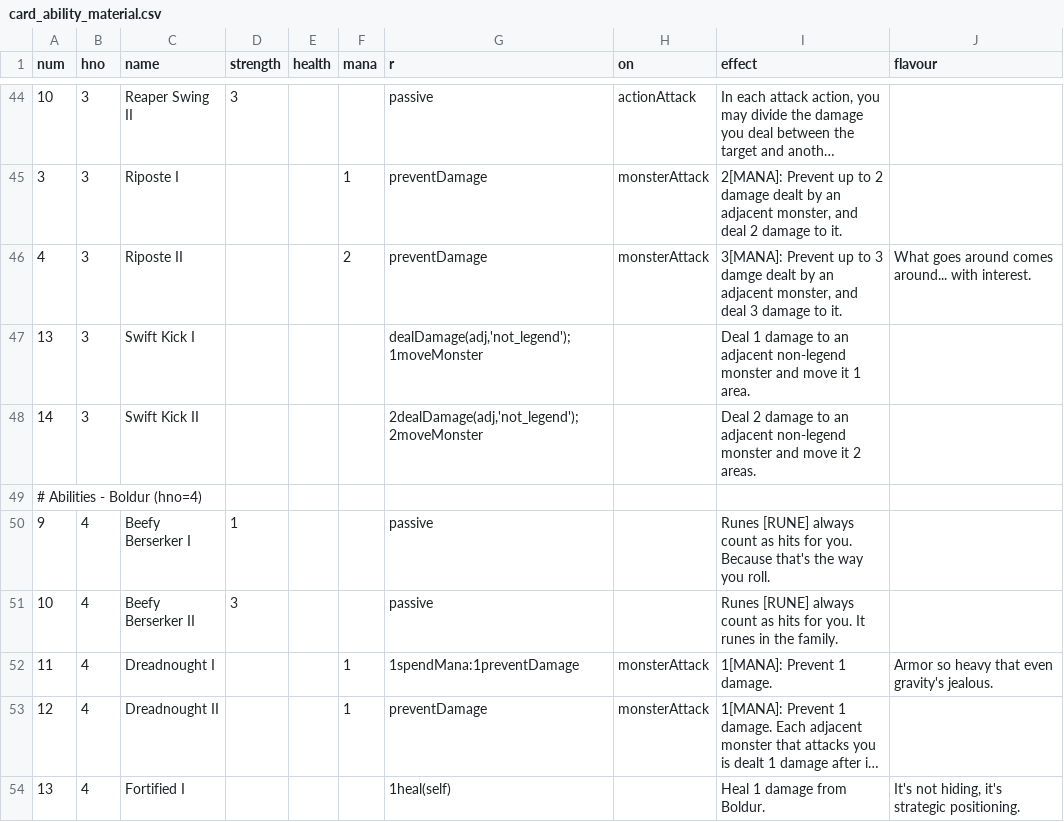
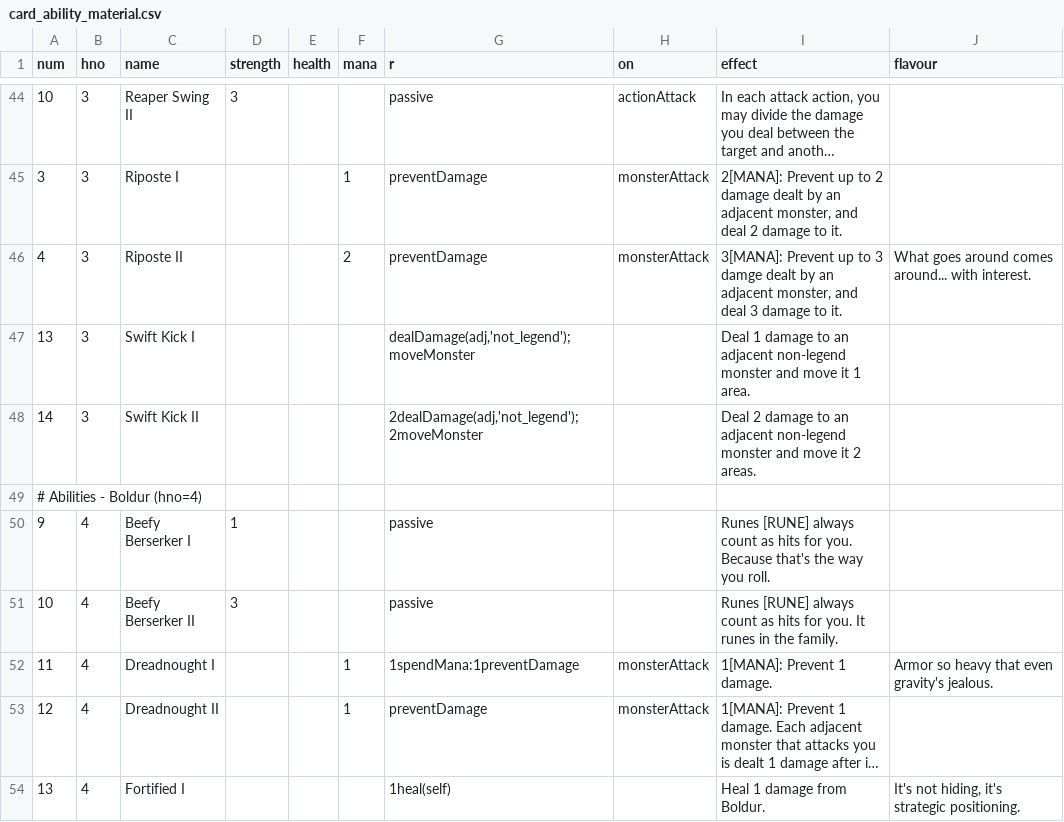
Before and after one commit to elaskavaia/bga-fate, a CSV file: misc/card_ability_material.csv, drawn as a sheet; only a part is shown, gaps mark what is left out; long unchanged cells end in ….

```diff
--- a/misc/card_ability_material.csv
+++ b/misc/card_ability_material.csv
@@ -46,3 +46,3 @@ num|hno|name|strength|health|mana|r|on|effect|flavour
 4|3|Riposte II|||2|preventDamage|monsterAttack|3[MANA]: Prevent up to 3 damge dealt by an adjacent monster, and deal 3 damage to it.|What goes around comes around... with interest.
-13|3|Swift Kick I||||dealDamage(adj,'not_legend');1moveMonster||Deal 1 damage to an adjacent non-legend monster and move it 1 area.|
+13|3|Swift Kick I||||dealDamage(adj,'not_legend');moveMonster||Deal 1 damage to an adjacent non-legend monster and move it 1 area.|
 14|3|Swift Kick II||||2dealDamage(adj,'not_legend');2moveMonster||Deal 2 damage to an adjacent non-legend monster and move it 2 areas.|
```
Also changed, not shown: misc/card_event_material.csv, misc/op_material.csv, 11 other files.
